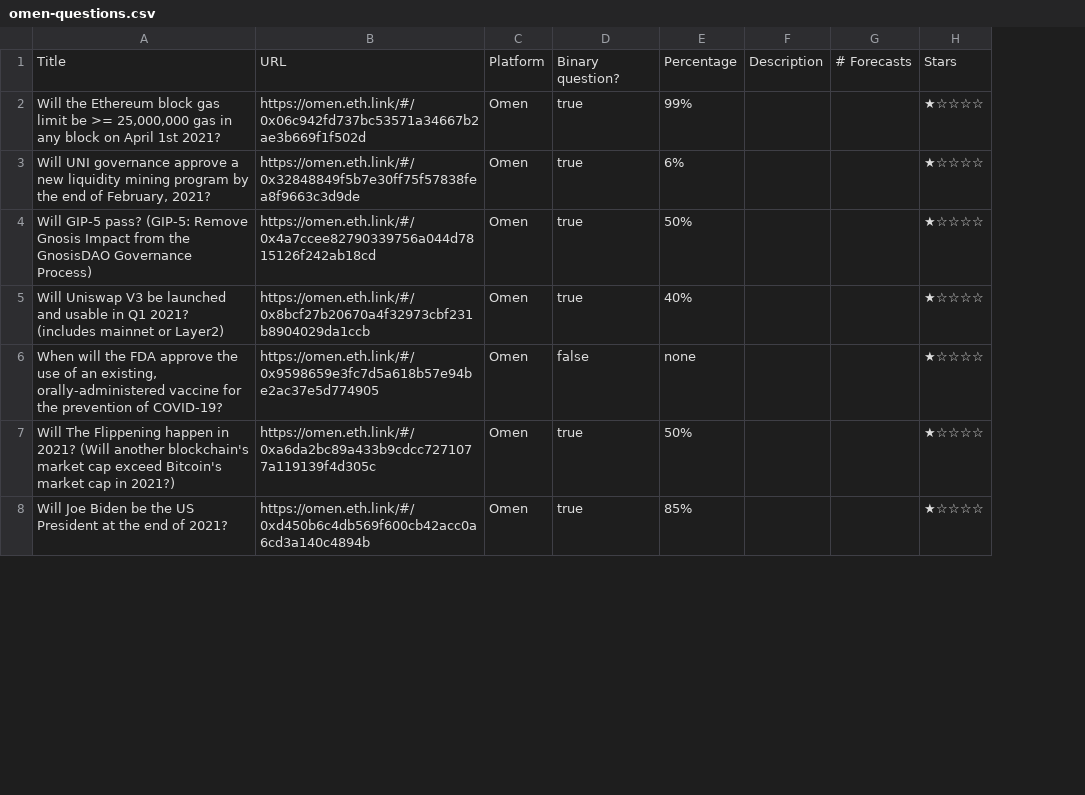
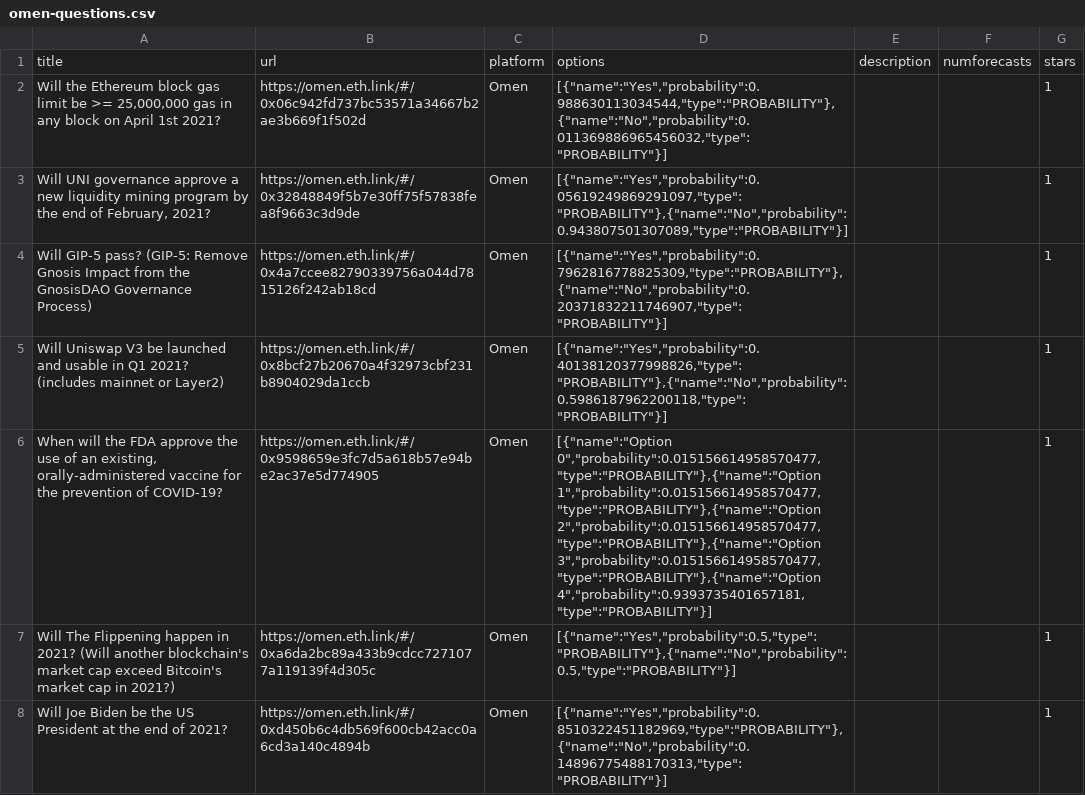
Before and after one commit to quantified-uncertainty/metaforecast, a CSV file: data/omen-questions.csv, drawn as a sheet; only a part is shown; removed rows and columns are numbered as before the commit, all else as after; the diff names each change by its address in the sheet, - before the commit and + after, or states it on an @@ line.

```diff
--- a/data/omen-questions.csv
+++ b/data/omen-questions.csv
-column D, rows 2-8: true | true | true | true | false | true | true
-column E, rows 2-8: 99% | 6% | 50% | 40% | none | 50% | 85%
-column F, empty
-column G, empty
-column H, rows 2-8: all ★☆☆☆☆
+column D, rows 2-8: [{"name":"Yes","probability":0.988630113034544,"type":"PROBABILITY"},{"name":"No","probability":0.011369886965456032,"type":"PROBABILITY"}] | [{"name":"Yes","probability":0.05619249869291097,"type":"PROBABILITY"},{"name":"No","probability":0.943807501307089,"type":"PROBABILITY"}] | [{"name":"Yes","probability":0.7962816778825309,"type":"PROBABILITY"},{"name":"No","probability":0.20371832211746907,"type":"PROBABILITY"}] | [{"name":"Yes","probability":0.40138120377998826,"type":"PROBABILITY"},{"name":"No","probability":0.5986187962200118,"type":"PROBABILITY"}] | [{"name":"Option 0","probability":0.015156614958570477,"type":"PROBABILITY"},{"name":"Option 1","probability":0.015156614958570477,"type":"PROBABILITY"},{"name":"Option 2","probability":0.015156614958570477,"type":"PROBABILITY"},{"name":"Option 3","probability":0.015156614958570477,"type":"PROBABILITY"},{"name":"Option 4","probability":0.9393735401657181,"type":"PROBABILITY"}] | [{"name":"Yes","probability":0.5,"type":"PROBABILITY"},{"name":"No","probability":0.5,"type":"PROBABILITY"}] | [{"name":"Yes","probability":0.8510322451182969,"type":"PROBABILITY"},{"name":"No","probability":0.14896775488170313,"type":"PROBABILITY"}]
+column E, empty
+column F, empty
+column G, rows 2-8: all 1
-row 1: Title | URL | Platform | Binary question? | Percentage | Description | # Forecasts | Stars
+row 1: title | url | platform | options | description | numforecasts | stars
```
Also changed, not shown: data/csetforetell-questions.csv, data/goodjudgment-questions.csv, 15 other files.
